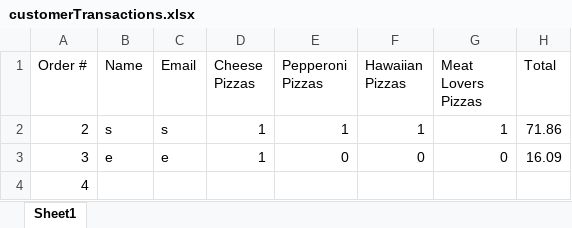
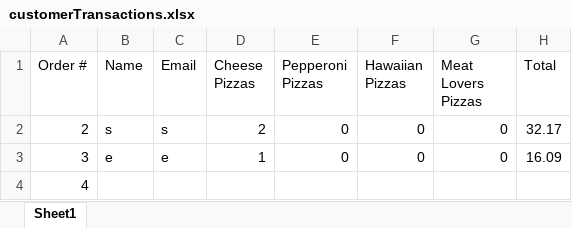
Before and after one commit to dac0d3/pythonWarriors, an Excel workbook: customerTransactions.xlsx, sheet Sheet1, drawn as a sheet; values as stored, in another font and other column widths than the file's, no borders; the diff names each change by its address in the sheet, - before the commit and + after, or states it on an @@ line.

```diff
--- a/customerTransactions.xlsx (sheet Sheet1)
+++ b/customerTransactions.xlsx (sheet Sheet1)
-D2 (Cheese Pizzas): 1
+D2 (Cheese Pizzas): 2
-E2 (Pepperoni Pizzas): 1
+E2 (Pepperoni Pizzas): 0
-F2 (Hawaiian Pizzas): 1
+F2 (Hawaiian Pizzas): 0
-G2 (Meat Lovers Pizzas): 1
+G2 (Meat Lovers Pizzas): 0
-H2 (Total): 71.86
+H2 (Total): 32.17
```
Also changed, not shown: 1 other file.
